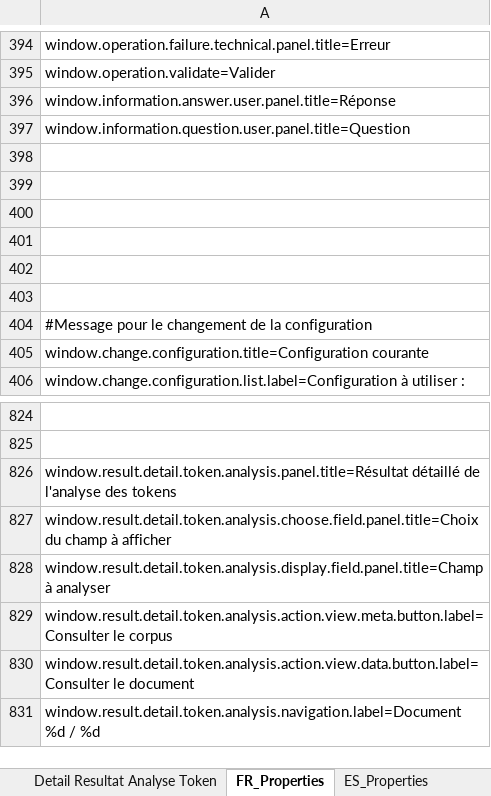
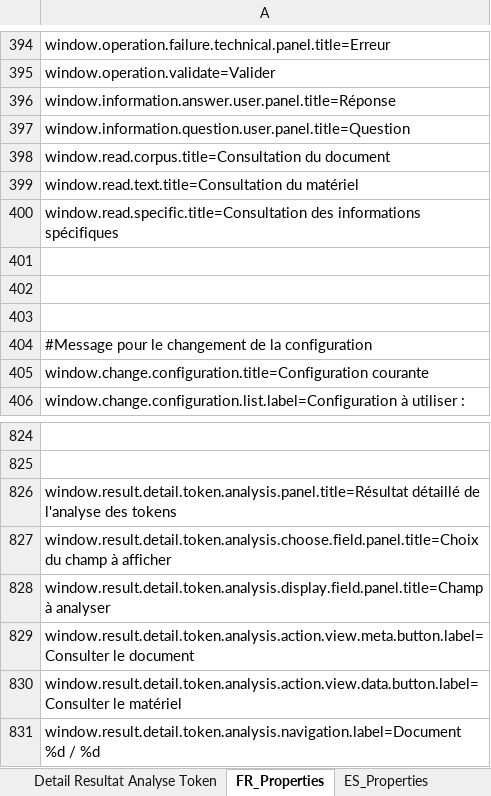
Before and after one commit to Jeremy-Leda/Caerus, an Excel workbook: Interface_Traduction.xlsx, sheet FR_Properties, drawn as a sheet; only a part is shown, gaps mark what is left out; values as stored, in another font and other column widths than the file's, no borders; the diff names each change by its address in the sheet, - before the commit and + after, or states it on an @@ line.

Commit message:
Modification de la façon dont les textes sont affichés en création/consultation/édition Avancement sur le module d'analyse : - Ajout de la visualisation synchronisé avec la consultation des détails (WIP)

```diff
--- a/Interface_Traduction.xlsx (sheet FR_Properties)
+++ b/Interface_Traduction.xlsx (sheet FR_Properties)
-A398: (empty)
+A398: window.read.corpus.title=Consultation du document
-A399: (empty)
+A399: window.read.text.title=Consultation du matériel
-A400: (empty)
+A400: window.read.specific.title=Consultation des informations spécifiques
-A829: window.result.detail.token.analysis.action.view.meta.button.label=Consulter le corpus
+A829: window.result.detail.token.analysis.action.view.meta.button.label=Consulter le document
-A830: window.result.detail.token.analysis.action.view.data.button.label=Consulter le document
+A830: window.result.detail.token.analysis.action.view.data.button.label=Consulter le matériel
```
Also changed, not shown: sheet Autres, sheet ES_Properties, sheet Detail Resultat Analyse Token, sheet Constants, 24 other files.
